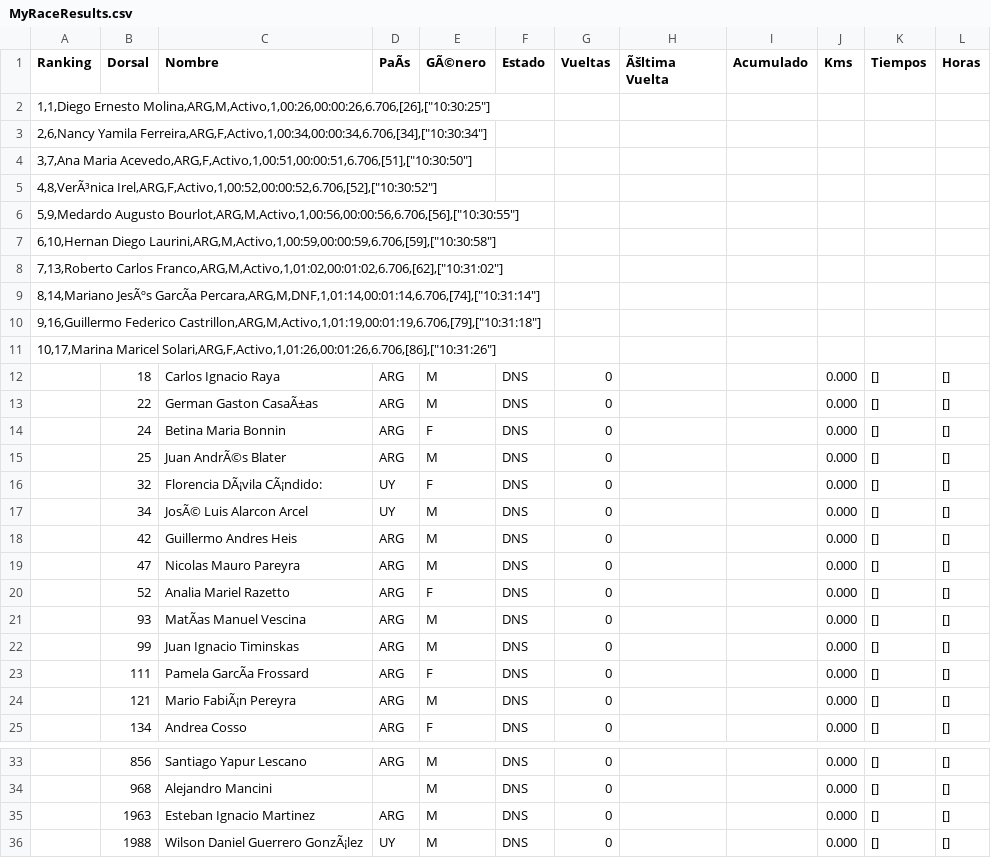
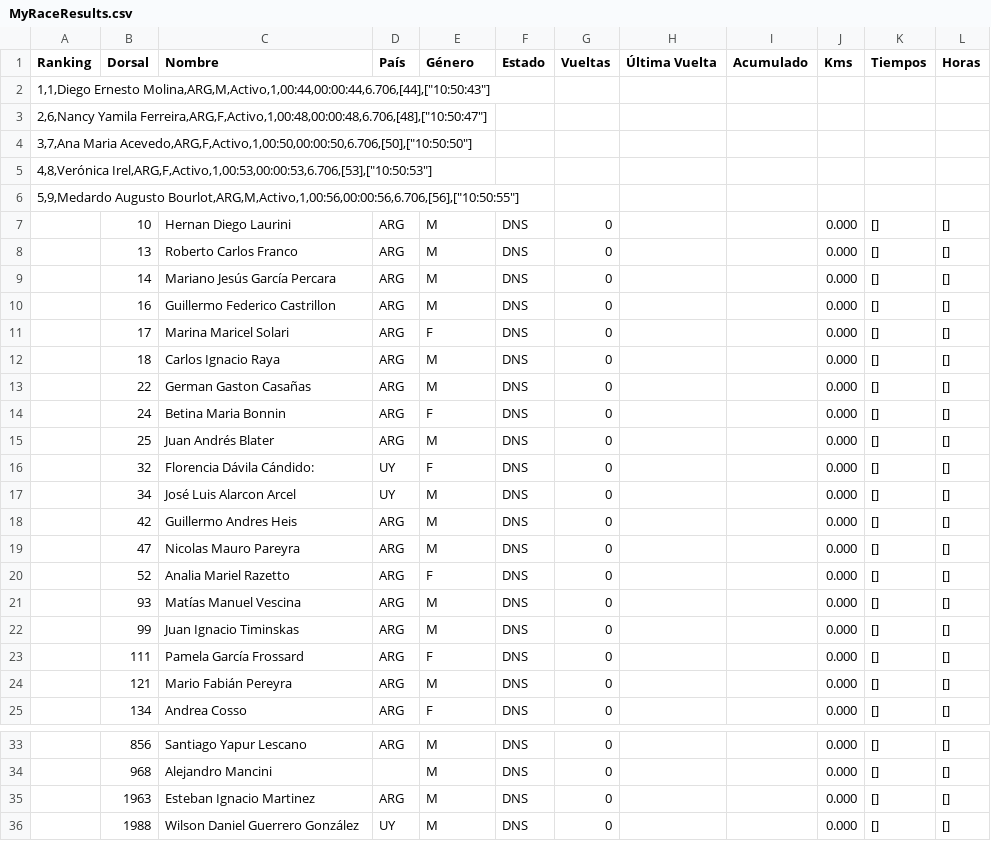
Before and after one commit to chinocdelu/visor-csv, a CSV file: MyRaceResults.csv, drawn as a sheet; only a part is shown, gaps mark what is left out; removed rows and columns are numbered as before the commit, all else as after; the diff names each change by its address in the sheet, - before the commit and + after, or states it on an @@ line.

Commit message:
Add files via upload

```diff
--- a/MyRaceResults.csv
+++ b/MyRaceResults.csv
-D1: PaÃs
+D1: País
-E1: GÃ©nero
+E1: Género
-H1: Ãšltima Vuelta
+H1: Última Vuelta
-A2 (Ranking): 1,1,Diego Ernesto Molina,ARG,M,Activo,1,00:26,00:00:26,6.706,[26],["10:30:25"]
+A2 (Ranking): 1,1,Diego Ernesto Molina,ARG,M,Activo,1,00:44,00:00:44,6.706,[44],["10:50:43"]
-A3 (Ranking): 2,6,Nancy Yamila Ferreira,ARG,F,Activo,1,00:34,00:00:34,6.706,[34],["10:30:34"]
+A3 (Ranking): 2,6,Nancy Yamila Ferreira,ARG,F,Activo,1,00:48,00:00:48,6.706,[48],["10:50:47"]
-A4 (Ranking): 3,7,Ana Maria Acevedo,ARG,F,Activo,1,00:51,00:00:51,6.706,[51],["10:30:50"]
+A4 (Ranking): 3,7,Ana Maria Acevedo,ARG,F,Activo,1,00:50,00:00:50,6.706,[50],["10:50:50"]
-A5 (Ranking): 4,8,VerÃ³nica Irel,ARG,F,Activo,1,00:52,00:00:52,6.706,[52],["10:30:52"]
+A5 (Ranking): 4,8,Verónica Irel,ARG,F,Activo,1,00:53,00:00:53,6.706,[53],["10:50:53"]
-A6 (Ranking): 5,9,Medardo Augusto Bourlot,ARG,M,Activo,1,00:56,00:00:56,6.706,[56],["10:30:55"]
+A6 (Ranking): 5,9,Medardo Augusto Bourlot,ARG,M,Activo,1,00:56,00:00:56,6.706,[56],["10:50:55"]
-row 7: 6,10,Hernan Diego Laurini,ARG,M,Activo,1,00:59,00:00:59,6.706,[59],["10:30:58"]
-row 8: 7,13,Roberto Carlos Franco,ARG,M,Activo,1,01:02,00:01:02,6.706,[62],["10:31:02"]
-row 9: 8,14,Mariano JesÃºs GarcÃa Percara,ARG,M,DNF,1,01:14,00:01:14,6.706,[74],["10:31:14"]
-row 10: 9,16,Guillermo Federico Castrillon,ARG,M,Activo,1,01:19,00:01:19,6.706,[79],["10:31:18"]
-row 11: 10,17,Marina Maricel Solari,ARG,F,Activo,1,01:26,00:01:26,6.706,[86],["10:31:26"]
+row 7:  | 10 | Hernan Diego Laurini | ARG | M | DNS | 0 |  |  | 0.000 | [] | []
+row 8:  | 13 | Roberto Carlos Franco | ARG | M | DNS | 0 |  |  | 0.000 | [] | []
+row 9:  | 14 | Mariano Jesús García Percara | ARG | M | DNS | 0 |  |  | 0.000 | [] | []
+row 10:  | 16 | Guillermo Federico Castrillon | ARG | M | DNS | 0 |  |  | 0.000 | [] | []
+row 11:  | 17 | Marina Maricel Solari | ARG | F | DNS | 0 |  |  | 0.000 | [] | []
-C13 (Nombre): German Gaston CasaÃ±as
+C13 (Nombre): German Gaston Casañas
-C15 (Nombre): Juan AndrÃ©s Blater
+C15 (Nombre): Juan Andrés Blater
-C16 (Nombre): Florencia DÃ¡vila CÃ¡ndido:
+C16 (Nombre): Florencia Dávila Cándido:
-C17 (Nombre): JosÃ© Luis Alarcon Arcel
+C17 (Nombre): José Luis Alarcon Arcel
-C21 (Nombre): MatÃas Manuel Vescina
+C21 (Nombre): Matías Manuel Vescina
-C23 (Nombre): Pamela GarcÃa Frossard
+C23 (Nombre): Pamela García Frossard
-C24 (Nombre): Mario FabiÃ¡n Pereyra
+C24 (Nombre): Mario Fabián Pereyra
-C36 (Nombre): Wilson Daniel Guerrero GonzÃ¡lez
+C36 (Nombre): Wilson Daniel Guerrero González
```
